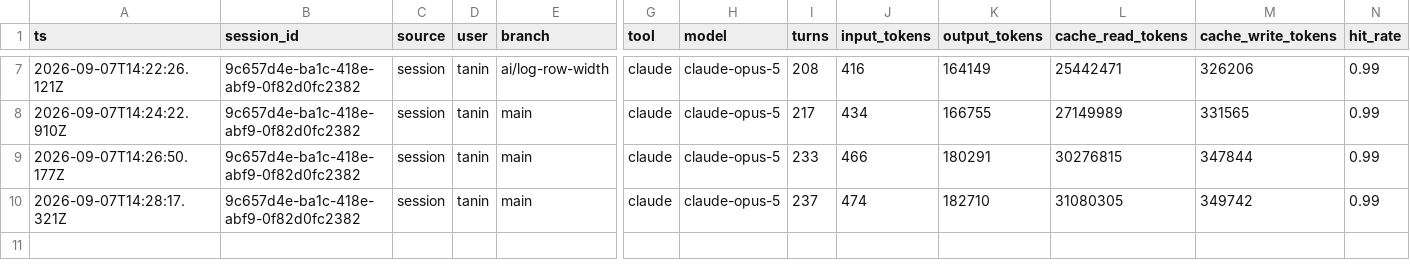
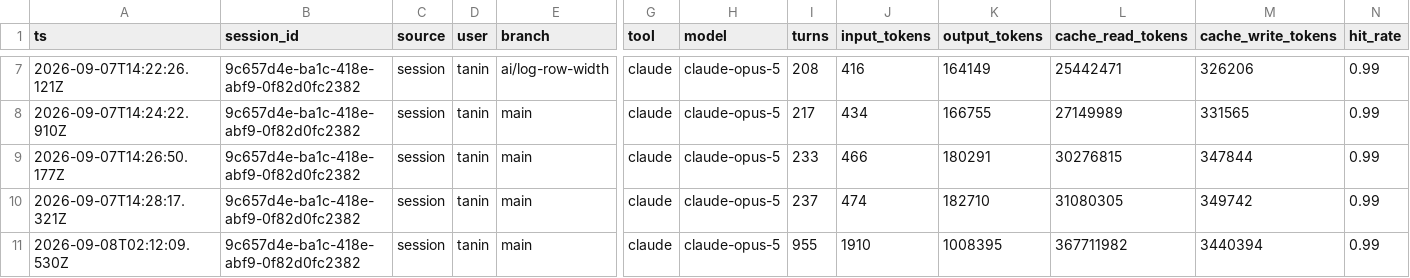
Before and after one commit to taninvova/ai-sdlc, a CSV file: ai/runs/log.csv, drawn as a sheet; only a part is shown, gaps mark what is left out; rows hold the shown columns only; the diff names each change by its address in the sheet, - before the commit and + after, or states it on an @@ line.

```diff
--- a/ai/runs/log.csv
+++ b/ai/runs/log.csv
+row 11: 2026-09-08T02:12:09.530Z | 9c657d4e-ba1c-418e-abf9-0f82d0fc2382 | session | tanin | main | claude | claude-opus-5 | 955 | 1910 | 1008395 | 367711982 | 3440394 | 0.99
```
Also changed, not shown: 8 other files.
